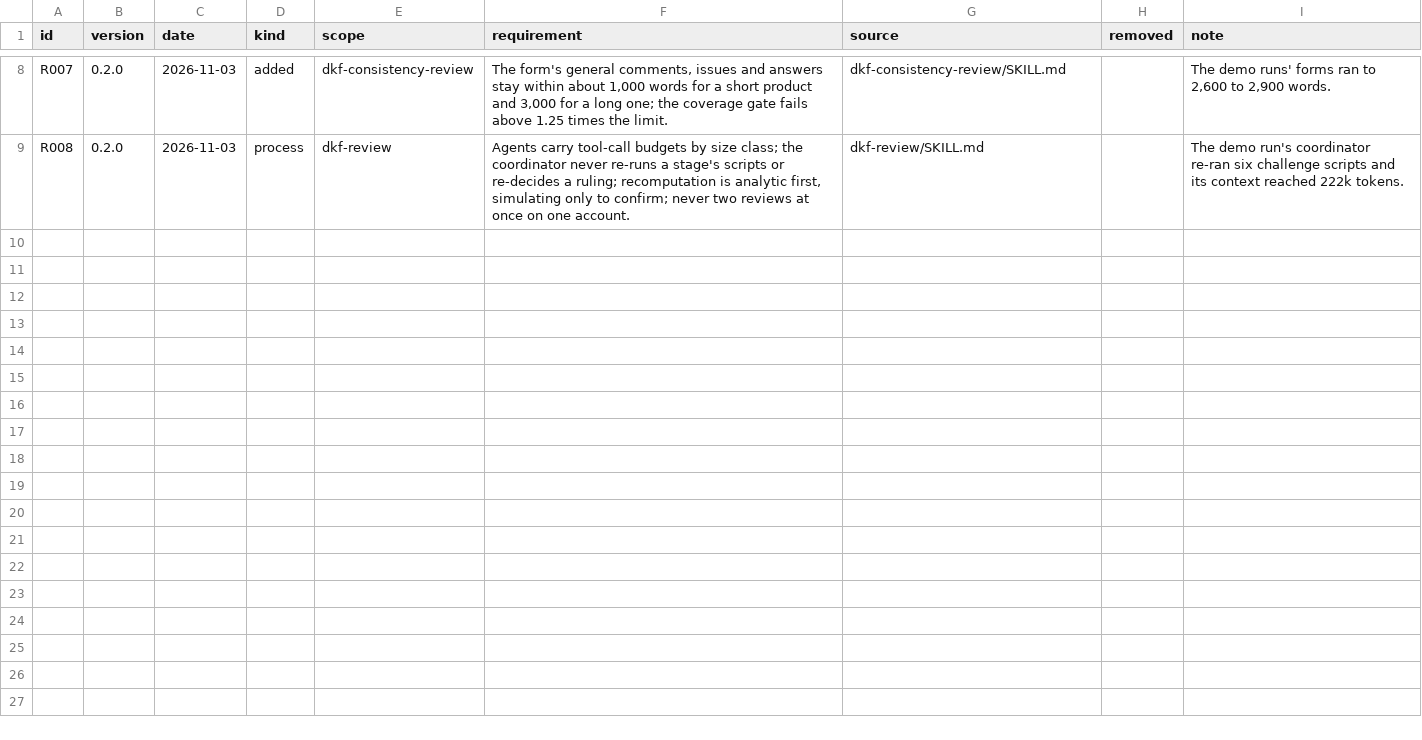
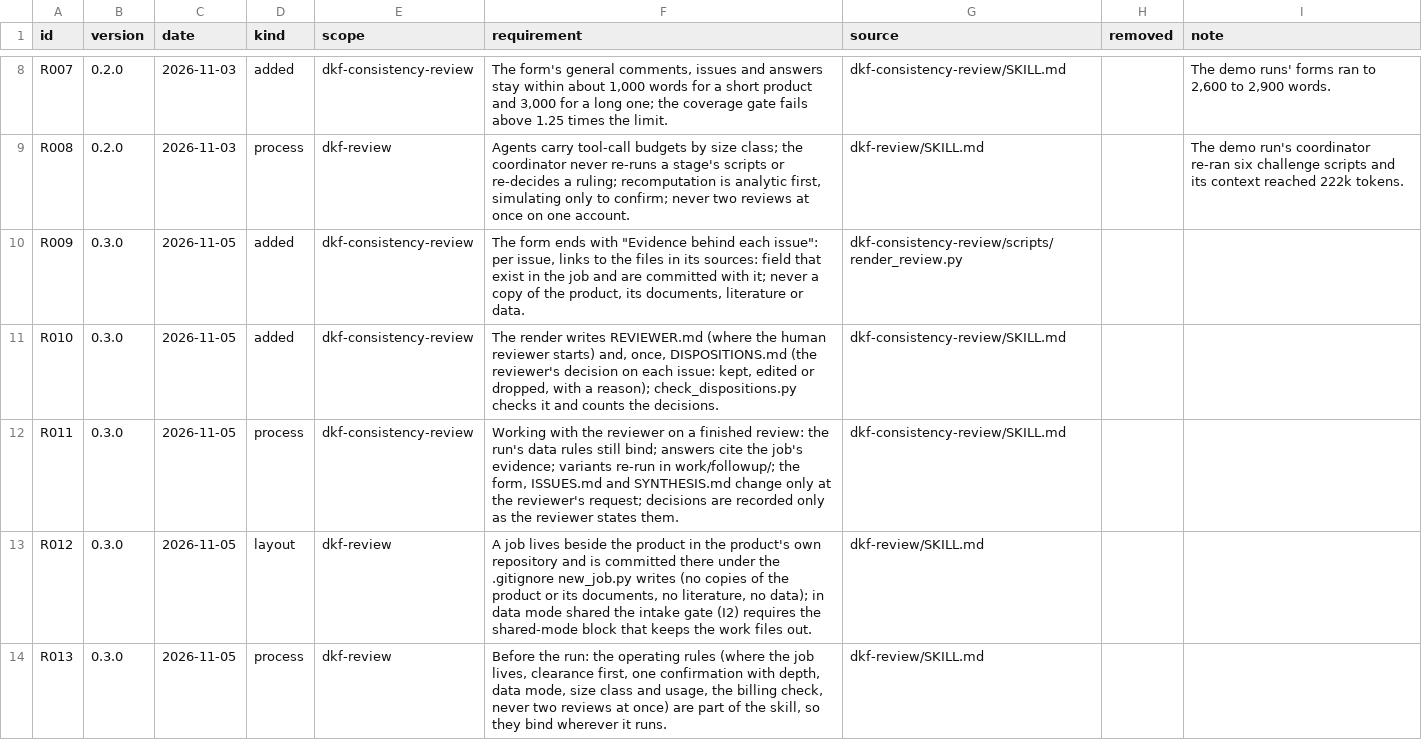
Before and after one commit to valentinklotzbuecher/third-pair-of-eyes, a CSV file: .claude/skills/dkf-review/spec-changes.csv, drawn as a sheet; only a part is shown, gaps mark what is left out; the diff names each change by its address in the sheet, - before the commit and + after, or states it on an @@ line.

```diff
--- a/.claude/skills/dkf-review/spec-changes.csv
+++ b/.claude/skills/dkf-review/spec-changes.csv
+row 10: R009 | 0.3.0 | 2026-11-05 | added | dkf-consistency-review | The form ends with "Evidence behind each issue": per issue, links to the files in its sources: field that exist in the job and are committed with it; never a copy of the product, its documents, literature or data. | dkf-consistency-review/scripts/render_review.py
+row 11: R010 | 0.3.0 | 2026-11-05 | added | dkf-consistency-review | The render writes REVIEWER.md (where the human reviewer starts) and, once, DISPOSITIONS.md (the reviewer's decision on each issue: kept, edited or dropped, with a reason); check_dispositions.py checks it and counts the decisions. | dkf-consistency-review/SKILL.md
+row 12: R011 | 0.3.0 | 2026-11-05 | process | dkf-consistency-review | Working with the reviewer on a finished review: the run's data rules still bind; answers cite the job's evidence; variants re-run in work/followup/; the form, ISSUES.md and SYNTHESIS.md change only at the reviewer's request; decisions are recorded only as the reviewer states them. | dkf-consistency-review/SKILL.md
+row 13: R012 | 0.3.0 | 2026-11-05 | layout | dkf-review | A job lives beside the product in the product's own repository and is committed there under the .gitignore new_job.py writes (no copies of the product or its documents, no literature, no data); in data mode shared the intake gate (I2) requires the shared-mode block that keeps the work files out. | dkf-review/SKILL.md
+row 14: R013 | 0.3.0 | 2026-11-05 | process | dkf-review | Before the run: the operating rules (where the job lives, clearance first, one confirmation with depth, data mode, size class and usage, the billing check, never two reviews at once) are part of the skill, so they bind wherever it runs. | dkf-review/SKILL.md
```
Also changed, not shown: 15 other files.
